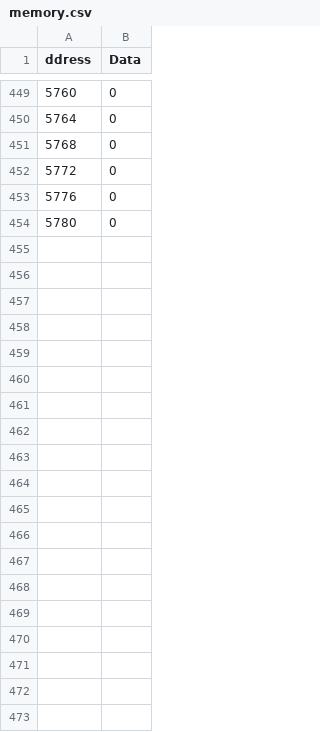
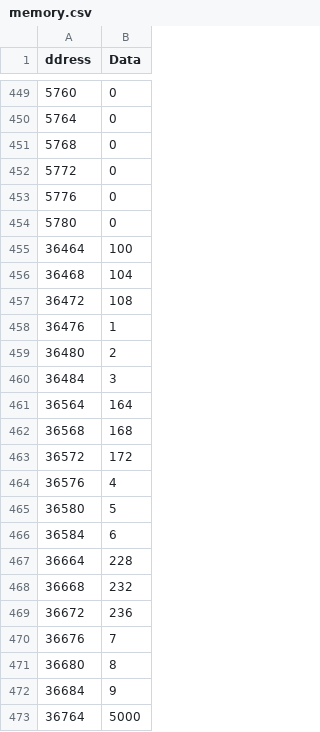
Before and after one commit to esl-epfl/ESL-CGRA-simulator, a CSV file: examples/convolution/convolution_weight_parallelism/memory.csv, drawn as a sheet; only a part is shown, gaps mark what is left out.

Commit message:
tested weight parallelism

```diff
--- a/examples/convolution/convolution_weight_parallelism/memory.csv
+++ b/examples/convolution/convolution_weight_parallelism/memory.csv
@@ -454 +454,20 @@ ddress,Data
 5780,0
+36464,100
+36468,104
+36472,108
+36476,1
+36480,2
+36484,3
+36564,164
+36568,168
+36572,172
+36576,4
+36580,5
+36584,6
+36664,228
+36668,232
+36672,236
+36676,7
+36680,8
+36684,9
+36764,5000
```
Also changed, not shown: examples/convolution/convolution_weight_parallelism/instructions.csv, examples/convolution/convolution_weight_parallelism/memory_out.csv, 27 other files.
